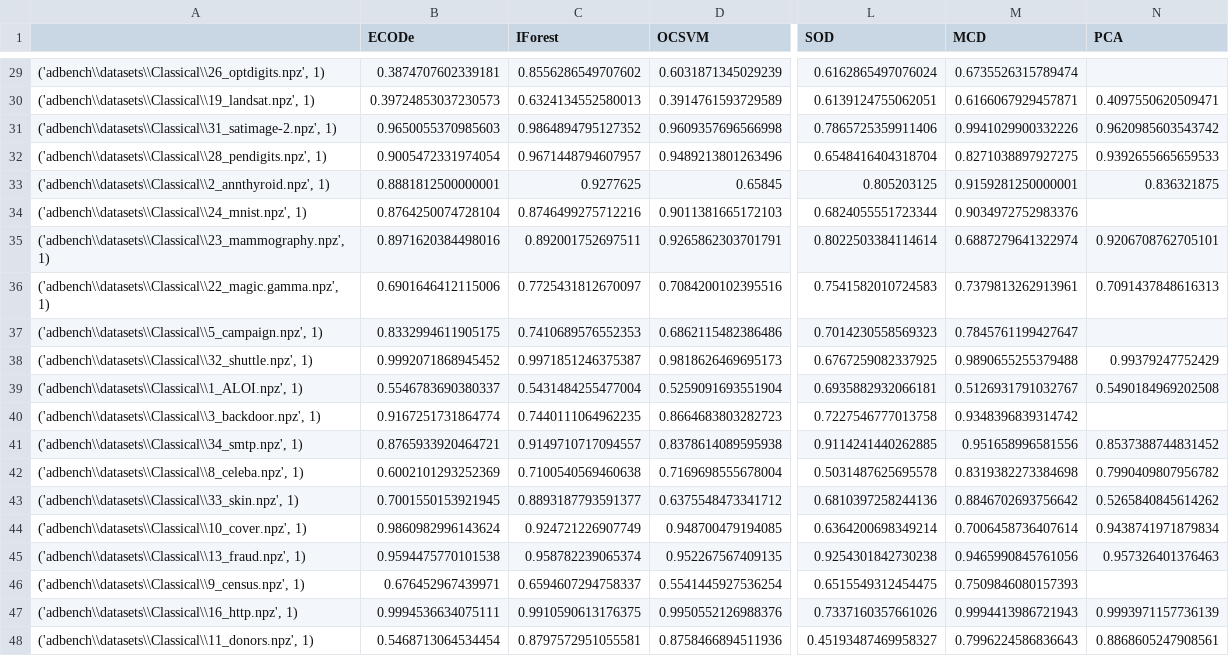
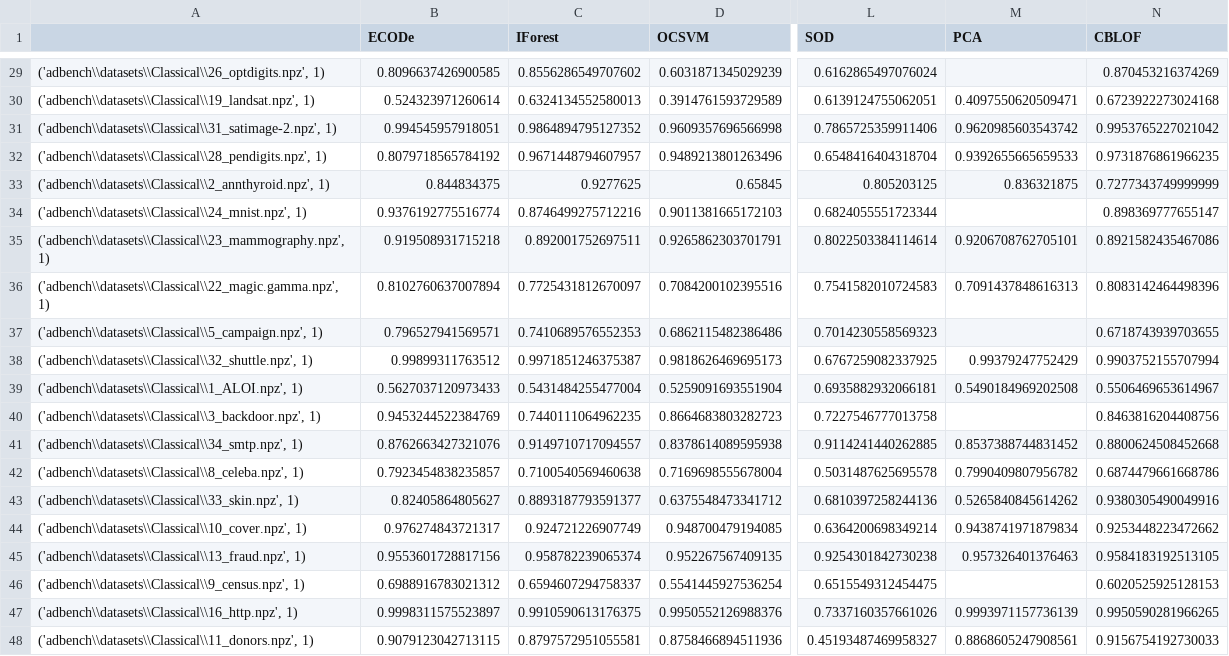
Before and after one commit to Lyscanthrope/NovelBench, a CSV file: adbench/result/AUCROC_ADBench_unsupervise.csv, drawn as a sheet; only a part is shown, gaps mark what is left out; removed rows and columns are numbered as before the commit, all else as after; the diff covers the shown part only; the diff names each change by its address in the sheet, - before the commit and + after, or states it on an @@ line.

```diff
--- a/adbench/result/AUCROC_ADBench_unsupervise.csv
+++ b/adbench/result/AUCROC_ADBench_unsupervise.csv
-column M (MCD), rows 29-48: 0.6735526315789474 | 0.6166067929457871 | 0.9941029900332226 | 0.8271038897927275 | 0.9159281250000001 | 0.9034972752983376 | 0.6887279641322974 | 0.7379813262913961 | 0.7845761199427647 | 0.9890655255379488 | 0.5126931791032767 | 0.9348396839314742 | 0.951658996581556 | 0.8319382273384698 | 0.8846702693756642 | 0.7006458736407614 | 0.9465990845761056 | 0.7509846080157393 | 0.9994413986721943 | 0.7996224586836643
+column N (CBLOF), rows 29-48: 0.870453216374269 | 0.6723922273024168 | 0.9953765227021042 | 0.9731876861966235 | 0.7277343749999999 | 0.898369777655147 | 0.8921582435467086 | 0.8083142464498396 | 0.6718743939703655 | 0.9903752155707994 | 0.5506469653614967 | 0.8463816204408756 | 0.8800624508452668 | 0.6874479661668786 | 0.9380305490049916 | 0.9253448223472662 | 0.9584183192513105 | 0.6020525925128153 | 0.9950590281966265 | 0.9156754192730033
-B29 (ECODe): 0.3874707602339181
+B29 (ECODe): 0.8096637426900585
-B30 (ECODe): 0.39724853037230573
+B30 (ECODe): 0.524323971260614
-B31 (ECODe): 0.9650055370985603
+B31 (ECODe): 0.994545957918051
-B32 (ECODe): 0.9005472331974054
+B32 (ECODe): 0.8079718565784192
-B33 (ECODe): 0.8881812500000001
+B33 (ECODe): 0.844834375
-B34 (ECODe): 0.8764250074728104
+B34 (ECODe): 0.9376192775516774
-B35 (ECODe): 0.8971620384498016
+B35 (ECODe): 0.919508931715218
-B36 (ECODe): 0.6901646412115006
+B36 (ECODe): 0.8102760637007894
-B37 (ECODe): 0.8332994611905175
+B37 (ECODe): 0.796527941569571
-B38 (ECODe): 0.9992071868945452
+B38 (ECODe): 0.99899311763512
-B39 (ECODe): 0.5546783690380337
+B39 (ECODe): 0.5627037120973433
-B40 (ECODe): 0.9167251731864774
+B40 (ECODe): 0.9453244522384769
-B41 (ECODe): 0.8765933920464721
+B41 (ECODe): 0.8762663427321076
-B42 (ECODe): 0.6002101293252369
+B42 (ECODe): 0.7923454838235857
-B43 (ECODe): 0.7001550153921945
+B43 (ECODe): 0.82405864805627
-B44 (ECODe): 0.9860982996143624
+B44 (ECODe): 0.976274843721317
-B45 (ECODe): 0.9594475770101538
+B45 (ECODe): 0.9553601728817156
-B46 (ECODe): 0.676452967439971
+B46 (ECODe): 0.6988916783021312
-B47 (ECODe): 0.9994536634075111
+B47 (ECODe): 0.9998311575523897
-B48 (ECODe): 0.5468713064534454
+B48 (ECODe): 0.9079123042713115
```
Also changed, not shown: 26 edited cells elsewhere in this file, adbench/result/AUCPR_ADBench_unsupervise.csv, adbench/result/Time(fit)_ADBench_unsupervise.csv, 4 other files.
